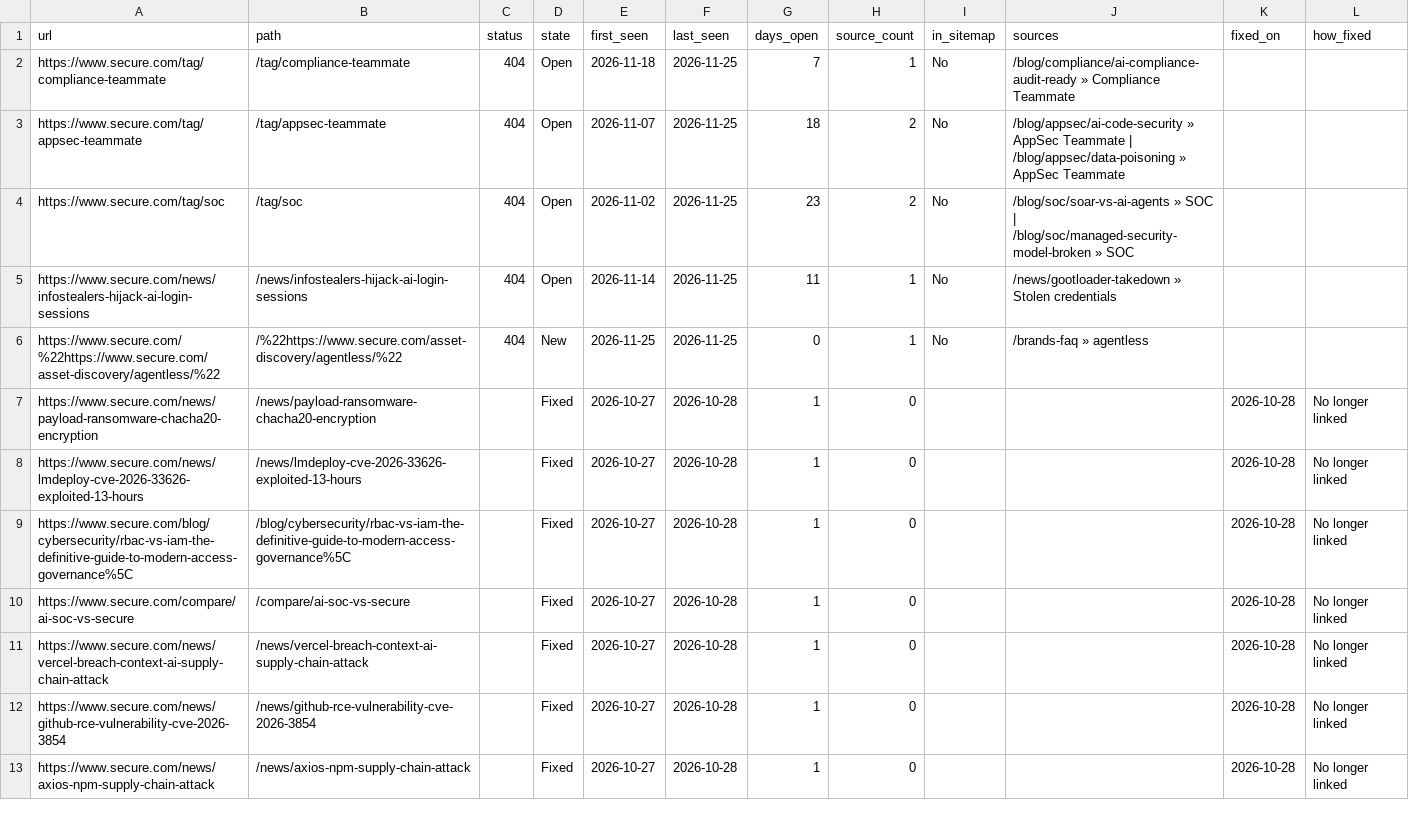
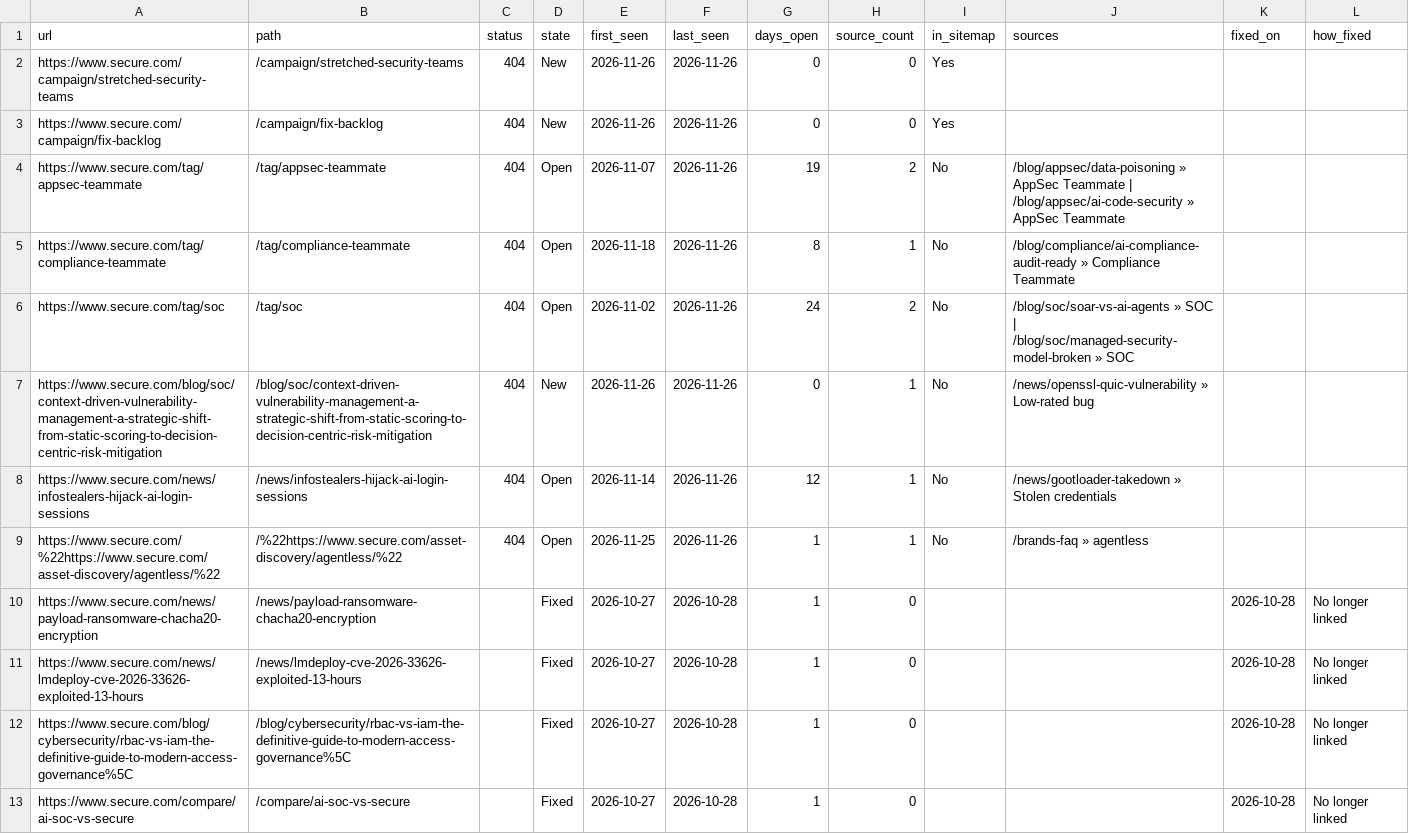
Before and after one commit to thatsocool-mate/secure-404-tracker, a CSV file: data/internal_404s.csv, drawn as a sheet; only a part is shown; the shorter side is filled out with more unchanged rows.

```diff
--- a/data/internal_404s.csv
+++ b/data/internal_404s.csv
@@ -1,7 +1,10 @@
 url,path,status,state,first_seen,last_seen,days_open,source_count,in_sitemap,sources,fixed_on,how_fixed
-https://www.secure.com/tag/compliance-teammate,/tag/compliance-teammate,404,Open,2026-11-18,2026-11-25,7,1,No,/blog/compliance/ai-compliance-audit-ready » Compliance Teammate,,
-https://www.secure.com/tag/appsec-teammate,/tag/appsec-teammate,404,Open,2026-11-07,2026-11-25,18,2,No,/blog/appsec/ai-code-security » AppSec Teammate | /blog/appsec/data-poisoning » AppSec Teammate,,
-https://www.secure.com/tag/soc,/tag/soc,404,Open,2026-11-02,2026-11-25,23,2,No,/blog/soc/soar-vs-ai-agents » SOC | /blog/soc/managed-security-model-broken » SOC,,
-https://www.secure.com/news/infostealers-hijack-ai-login-sessions,/news/infostealers-hijack-ai-login-sessions,404,Open,2026-11-14,2026-11-25,11,1,No,/news/gootloader-takedown » Stolen credentials,,
-https://www.secure.com/%22https://www.secure.com/asset-discovery/agentless/%22,/%22https://www.secure.com/asset-discovery/agentless/%22,404,New,2026-11-25,2026-11-25,0,1,No,/brands-faq » agentless,,
+https://www.secure.com/campaign/stretched-security-teams,/campaign/stretched-security-teams,404,New,2026-11-26,2026-11-26,0,0,Yes,,,
+https://www.secure.com/campaign/fix-backlog,/campaign/fix-backlog,404,New,2026-11-26,2026-11-26,0,0,Yes,,,
+https://www.secure.com/tag/appsec-teammate,/tag/appsec-teammate,404,Open,2026-11-07,2026-11-26,19,2,No,/blog/appsec/data-poisoning » AppSec Teammate | /blog/appsec/ai-code-security » AppSec Teammate,,
+https://www.secure.com/tag/compliance-teammate,/tag/compliance-teammate,404,Open,2026-11-18,2026-11-26,8,1,No,/blog/compliance/ai-compliance-audit-ready » Compliance Teammate,,
+https://www.secure.com/tag/soc,/tag/soc,404,Open,2026-11-02,2026-11-26,24,2,No,/blog/soc/soar-vs-ai-agents » SOC | /blog/soc/managed-security-model-broken » SOC,,
+https://www.secure.com/blog/soc/context-driven-vulnerability-management-a-strategic-shift-from-static-scoring-to-decision-centric-risk-mitigation,/blog/soc/context-driven-vulnerability-management-a-strategic-shift-from-static-scoring-to-decision-centric-risk-mitigation,404,New,2026-11-26,2026-11-26,0,1,No,/news/openssl-quic-vulnerability » Low-rated bug,,
+https://www.secure.com/news/infostealers-hijack-ai-login-sessions,/news/infostealers-hijack-ai-login-sessions,404,Open,2026-11-14,2026-11-26,12,1,No,/news/gootloader-takedown » Stolen credentials,,
+https://www.secure.com/%22https://www.secure.com/asset-discovery/agentless/%22,/%22https://www.secure.com/asset-discovery/agentless/%22,404,Open,2026-11-25,2026-11-26,1,1,No,/brands-faq » agentless,,
 https://www.secure.com/news/payload-ransomware-chacha20-encryption,/news/payload-ransomware-chacha20-encryption,,Fixed,2026-10-27,2026-10-28,1,0,,,2026-10-28,No longer linked
```
Also changed, not shown: data/internal_404_runs.csv, 2 other files.
